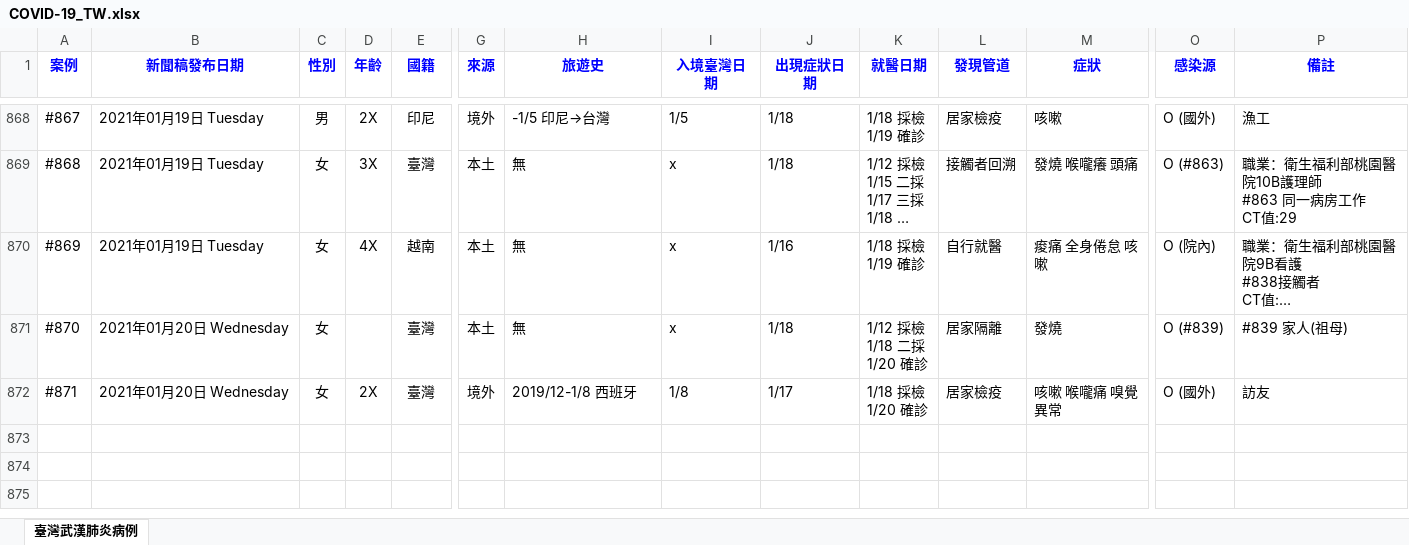
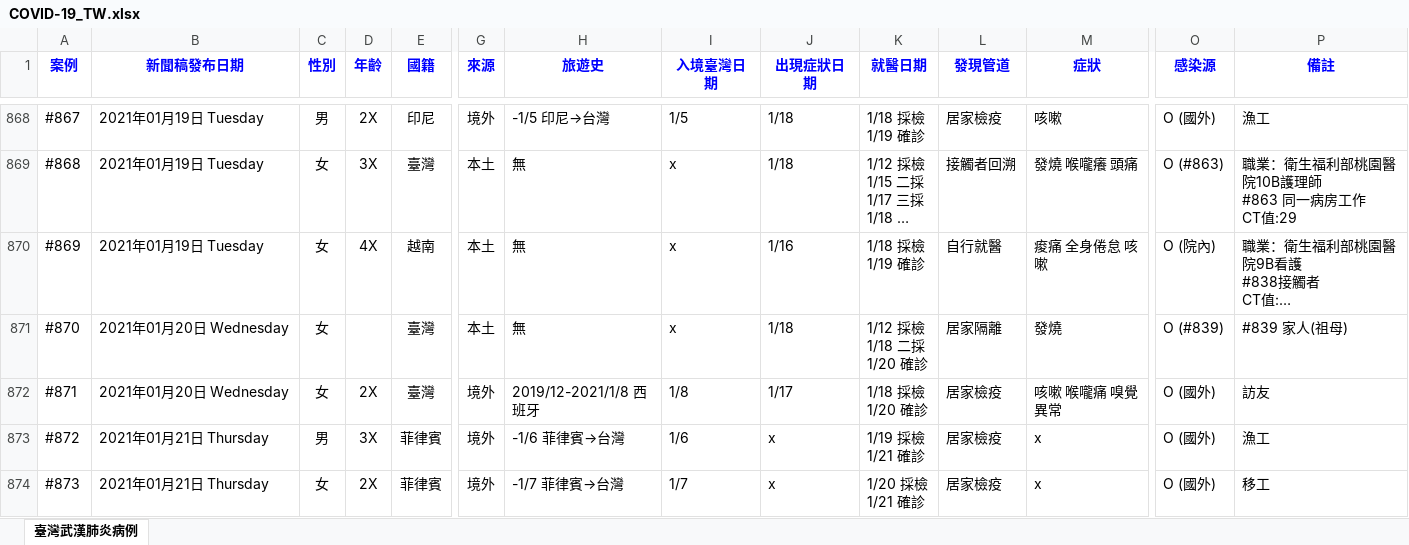
Before and after one commit to AlcHawk/dashcovid19, an Excel workbook: Data/COVID-19_TW.xlsx, sheet 臺灣武漢肺炎病例, drawn as a sheet; only a part is shown, gaps mark what is left out; long unchanged cells end in …; values as stored, in another font and other column widths than the file's, no borders; charts and pictures and conditional formats and table styles not drawn; rows hold the shown columns only; ↵ is a line break in a cell; the diff names each change by its address in the sheet, - before the commit and + after, or states it on an @@ line.

```diff
--- a/Data/COVID-19_TW.xlsx (sheet 臺灣武漢肺炎病例)
+++ b/Data/COVID-19_TW.xlsx (sheet 臺灣武漢肺炎病例)
-H872 (旅遊史): 2019/12-1/8 西班牙
+H872 (旅遊史): 2019/12-2021/1/8 西班牙
+row 873: #872 | 2021年01月21日 Thursday | 男 | 3X | 菲律賓 | 境外 | -1/6 菲律賓→台灣 | 1/6 | x | 1/19 採檢 ↵ 1/21 確診 | 居家檢疫 | x | O (國外) | 漁工
+row 874: #873 | 2021年01月21日 Thursday | 女 | 2X | 菲律賓 | 境外 | -1/7 菲律賓→台灣 | 1/7 | x | 1/20 採檢 ↵ 1/21 確診 | 居家檢疫 | x | O (國外) | 移工
```
Also changed, not shown: Data/CDC_Press List.xlsx.
